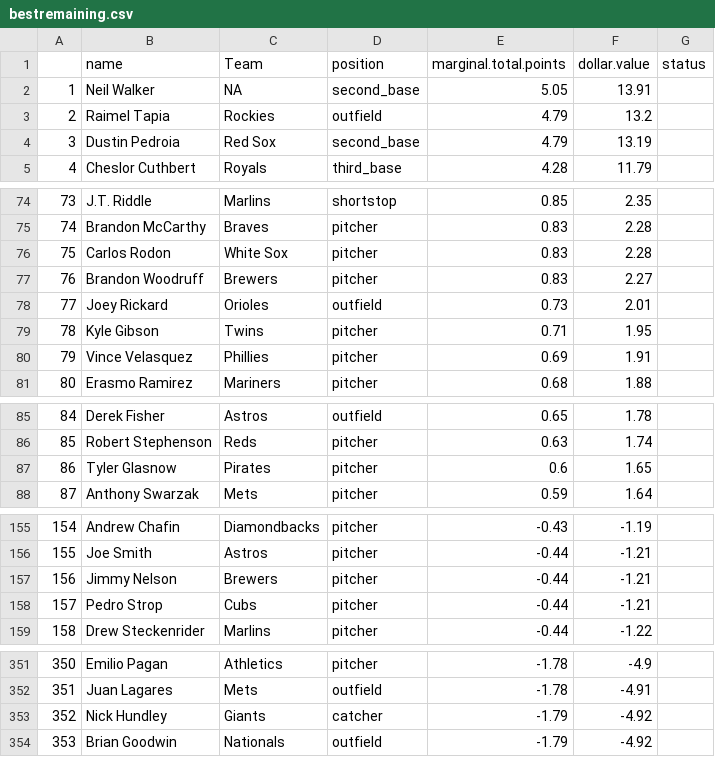
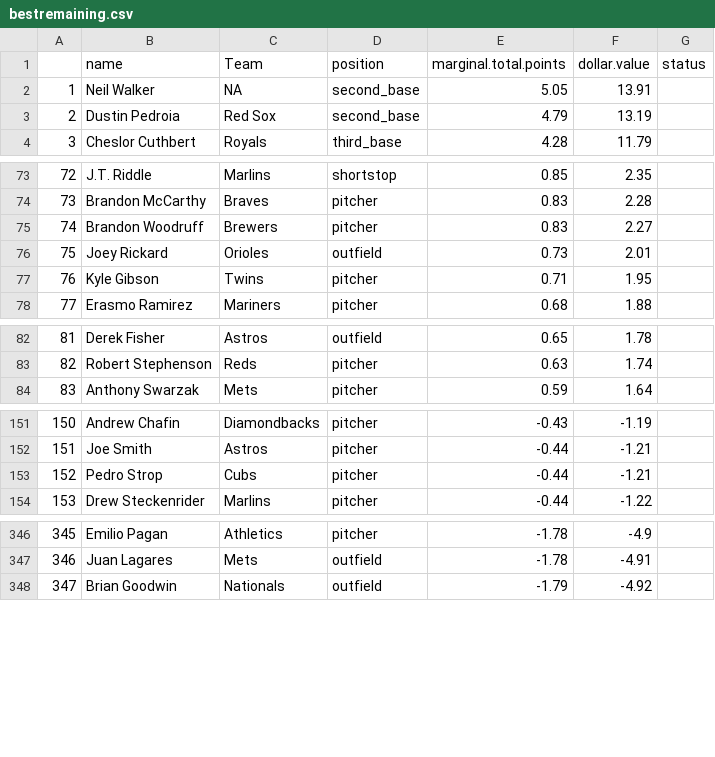
Before and after one commit to seanwllms/Fantasy2020, a CSV file: bestremaining.csv, drawn as a sheet; only a part is shown, gaps mark what is left out; removed rows and columns are numbered as before the commit, all else as after; the diff names each change by its address in the sheet, - before the commit and + after, or states it on an @@ line.

```diff
--- a/bestremaining.csv
+++ b/bestremaining.csv
-row 3: 2 | Raimel Tapia | Rockies | outfield | 4.79 | 13.2
@@ column A renumbered from row 3 down @@
-row 76: 75 | Carlos Rodon | White Sox | pitcher | 0.83 | 2.28
-row 80: 79 | Vince Velasquez | Phillies | pitcher | 0.69 | 1.91
-row 87: 86 | Tyler Glasnow | Pirates | pitcher | 0.6 | 1.65
-row 157: 156 | Jimmy Nelson | Brewers | pitcher | -0.44 | -1.21
-row 353: 352 | Nick Hundley | Giants | catcher | -1.79 | -4.92
```
Also changed, not shown: draftpicks.csv, hitter_projections.csv, 9 other files.
